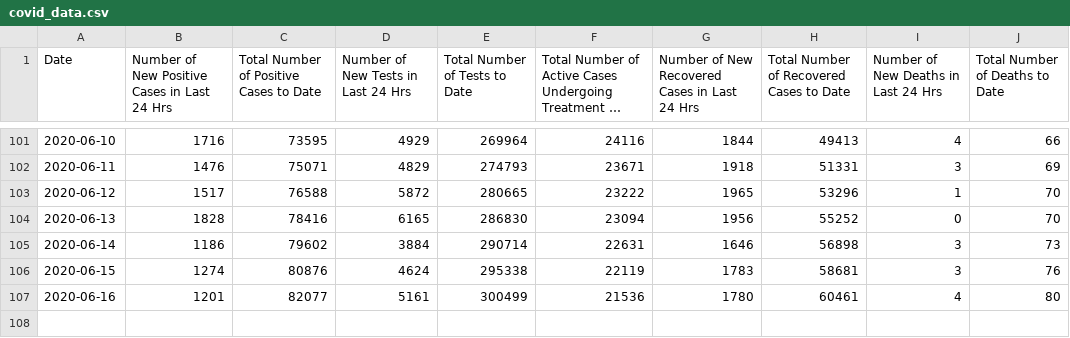
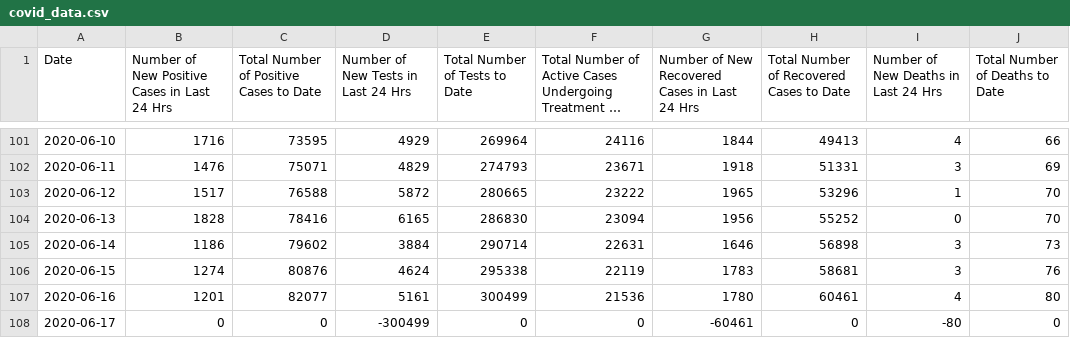
Before and after one commit to A1337CBS/covid19MLPredictor, a CSV file: data/covid_data.csv, drawn as a sheet; only a part is shown, gaps mark what is left out; long unchanged cells end in …; the diff names each change by its address in the sheet, - before the commit and + after, or states it on an @@ line.

```diff
--- a/data/covid_data.csv
+++ b/data/covid_data.csv
+row 108: 2020-06-17 | 0 | 0 | -300499 | 0 | 0 | -60461 | 0 | -80 | 0
```
Also changed, not shown: 1 other file.
